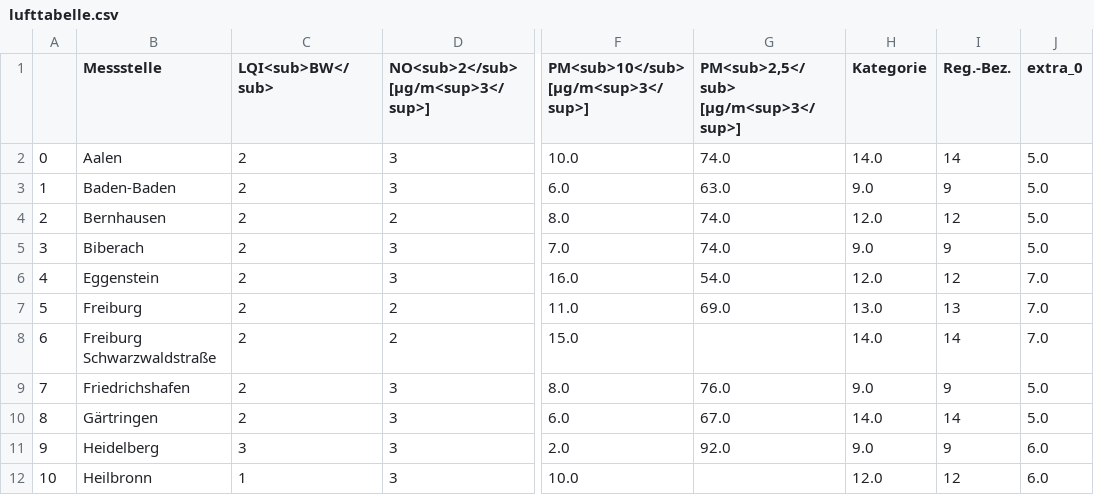
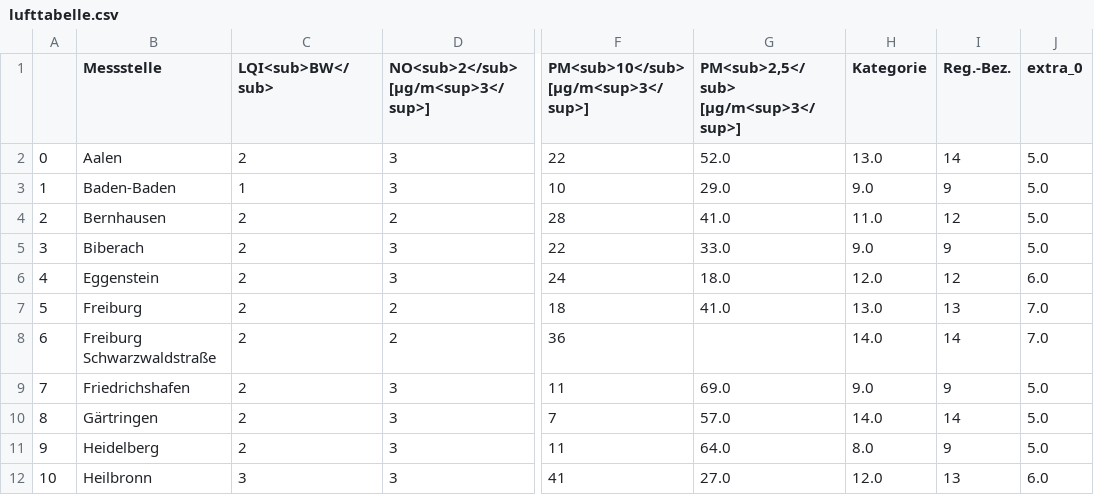
Before and after one commit to ameliewdr/feinstaub_bw, a CSV file: lufttabelle.csv, drawn as a sheet; only a part is shown, gaps mark what is left out; the diff covers the shown part only; the diff names each change by its address in the sheet, - before the commit and + after, or states it on an @@ line.

```diff
--- a/lufttabelle.csv
+++ b/lufttabelle.csv
-F2: 10.0
+F2: 22
-G2: 74.0
+G2: 52.0
-H2 (Kategorie): 14.0
+H2 (Kategorie): 13.0
-C3 (LQI<sub>BW</sub>): 2
+C3 (LQI<sub>BW</sub>): 1
-F3: 6.0
+F3: 10
-G3: 63.0
+G3: 29.0
-F4: 8.0
+F4: 28
-G4: 74.0
+G4: 41.0
-H4 (Kategorie): 12.0
+H4 (Kategorie): 11.0
-F5: 7.0
+F5: 22
-G5: 74.0
+G5: 33.0
-F6: 16.0
+F6: 24
-G6: 54.0
+G6: 18.0
-J6 (extra_0): 7.0
+J6 (extra_0): 6.0
-F7: 11.0
+F7: 18
-G7: 69.0
+G7: 41.0
-F8: 15.0
+F8: 36
-F9: 8.0
+F9: 11
-G9: 76.0
+G9: 69.0
-F10: 6.0
+F10: 7
-G10: 67.0
+G10: 57.0
-C11 (LQI<sub>BW</sub>): 3
+C11 (LQI<sub>BW</sub>): 2
-F11: 2.0
+F11: 11
-G11: 92.0
+G11: 64.0
-H11 (Kategorie): 9.0
+H11 (Kategorie): 8.0
-J11 (extra_0): 6.0
+J11 (extra_0): 5.0
-C12 (LQI<sub>BW</sub>): 1
+C12 (LQI<sub>BW</sub>): 3
-F12: 10.0
+F12: 41
-G12: (empty)
+G12: 27.0
-I12 (Reg.-Bez.): 12
+I12 (Reg.-Bez.): 13
```
Also changed, not shown: 84 edited cells elsewhere in this file.
